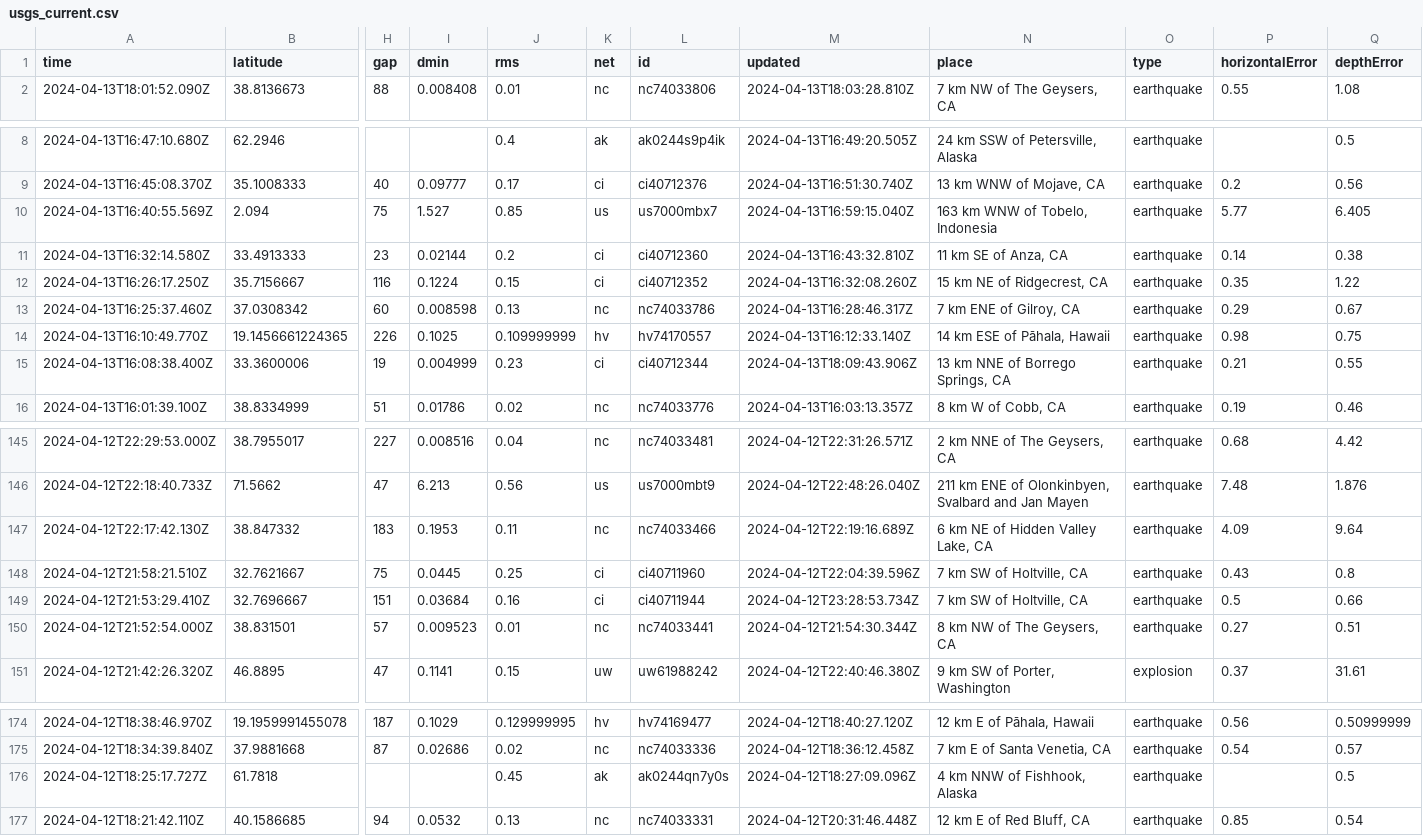
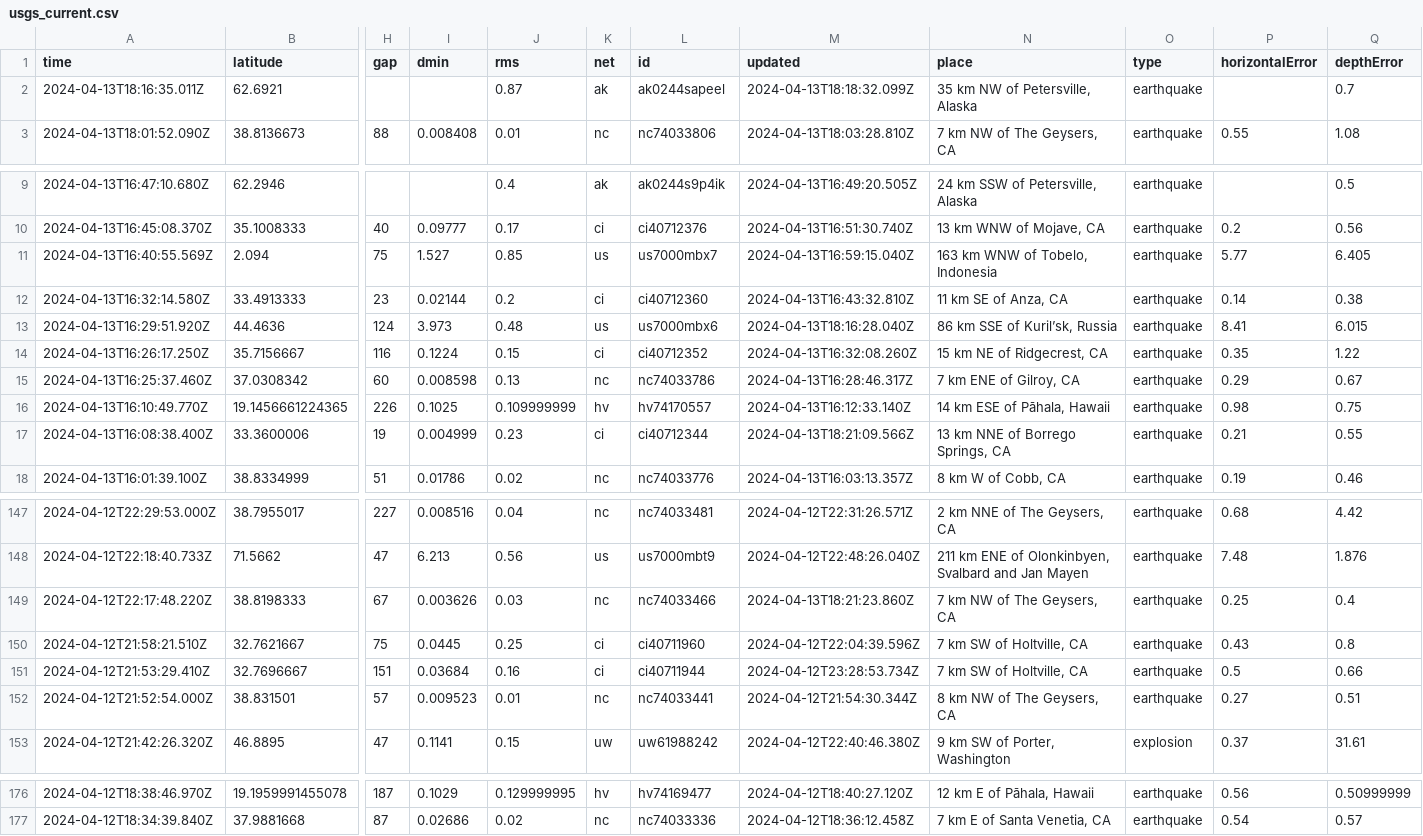
Before and after one commit to carlappen/nicar23-github-actions, a CSV file: usgs_current.csv, drawn as a sheet; only a part is shown, gaps mark what is left out; removed rows and columns are numbered as before the commit, all else as after; rows hold the shown columns only; the diff names each change by its address in the sheet, - before the commit and + after, or states it on an @@ line.

```diff
--- a/usgs_current.csv
+++ b/usgs_current.csv
+row 2: 2024-04-13T18:16:35.011Z | 62.6921 |  |  | 0.87 | ak | ak0244sapeel | 2024-04-13T18:18:32.099Z | 35 km NW of Petersville, Alaska | earthquake |  | 0.7
+row 13: 2024-04-13T16:29:51.920Z | 44.4636 | 124 | 3.973 | 0.48 | us | us7000mbx6 | 2024-04-13T18:16:28.040Z | 86 km SSE of Kuril’sk, Russia | earthquake | 8.41 | 6.015
-M17 (updated): 2024-04-13T18:09:43.906Z
+M17 (updated): 2024-04-13T18:21:09.566Z
-row 147: 2024-04-12T22:17:42.130Z | 38.847332 | 183 | 0.1953 | 0.11 | nc | nc74033466 | 2024-04-12T22:19:16.689Z | 6 km NE of Hidden Valley Lake, CA | earthquake | 4.09 | 9.64
+row 149: 2024-04-12T22:17:48.220Z | 38.8198333 | 67 | 0.003626 | 0.03 | nc | nc74033466 | 2024-04-13T18:21:23.860Z | 7 km NW of The Geysers, CA | earthquake | 0.25 | 0.4
-row 176: 2024-04-12T18:25:17.727Z | 61.7818 |  |  | 0.45 | ak | ak0244qn7y0s | 2024-04-12T18:27:09.096Z | 4 km NNW of Fishhook, Alaska | earthquake |  | 0.5
-row 177: 2024-04-12T18:21:42.110Z | 40.1586685 | 94 | 0.0532 | 0.13 | nc | nc74033331 | 2024-04-12T20:31:46.448Z | 12 km E of Red Bluff, CA | earthquake | 0.85 | 0.54
```
